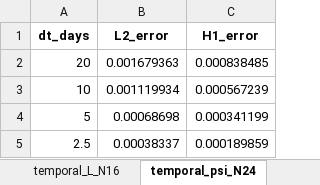
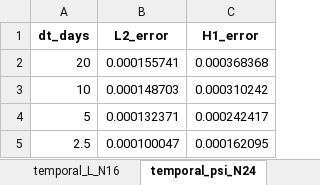
Before and after one commit to petr-henys/Smoothly-Coupled-Remodeling-with-Nonlocal-Stimulus-and-Fabric-Guided-Anisotropy, an Excel workbook: analysis/convergence_analysis/convergence_data.xlsx, sheet temporal_psi_N24, drawn as a sheet; values as stored, in another font and other column widths than the file's, no borders; the diff names each change by its address in the sheet, - before the commit and + after, or states it on an @@ line.

```diff
--- a/analysis/convergence_analysis/convergence_data.xlsx (sheet temporal_psi_N24)
+++ b/analysis/convergence_analysis/convergence_data.xlsx (sheet temporal_psi_N24)
-B2 (L2_error): 0.001679363
+B2 (L2_error): 0.000155741
-C2 (H1_error): 0.000838485
+C2 (H1_error): 0.000368368
-B3 (L2_error): 0.001119934
+B3 (L2_error): 0.000148703
-C3 (H1_error): 0.000567239
+C3 (H1_error): 0.000310242
-B4 (L2_error): 0.00068698
+B4 (L2_error): 0.000132371
-C4 (H1_error): 0.000341199
+C4 (H1_error): 0.000242417
-B5 (L2_error): 0.00038337
+B5 (L2_error): 0.000100047
-C5 (H1_error): 0.000189859
+C5 (H1_error): 0.000162095
```
Also changed, not shown: sheet temporal_perf_N32, sheet temporal_perf_N24, sheet temporal_perf_N16, sheet temporal_perf_N12, sheet spatial_perf_dt10.0, sheet spatial_perf_dt5.0, 38 more sheets, 18 other files.
